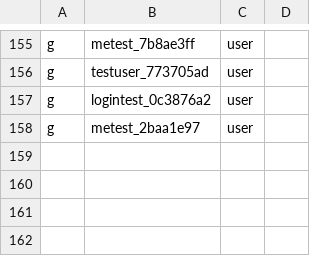
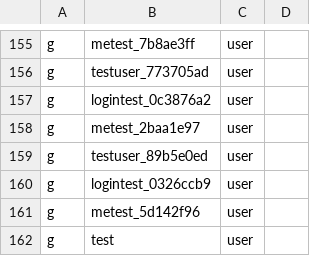
Before and after one commit to open-soulmate/opensoul, a CSV file: config/rbac_policy.csv, drawn as a sheet; only a part is shown, gaps mark what is left out.

Commit message:
chore(rbac): add new test user roles

```diff
--- a/config/rbac_policy.csv
+++ b/config/rbac_policy.csv
@@ -158 +158,5 @@ g, logintest_0c3876a2, user
 g, metest_2baa1e97, user
+g, testuser_89b5e0ed, user
+g, logintest_0326ccb9, user
+g, metest_5d142f96, user
+g, test, user
```
